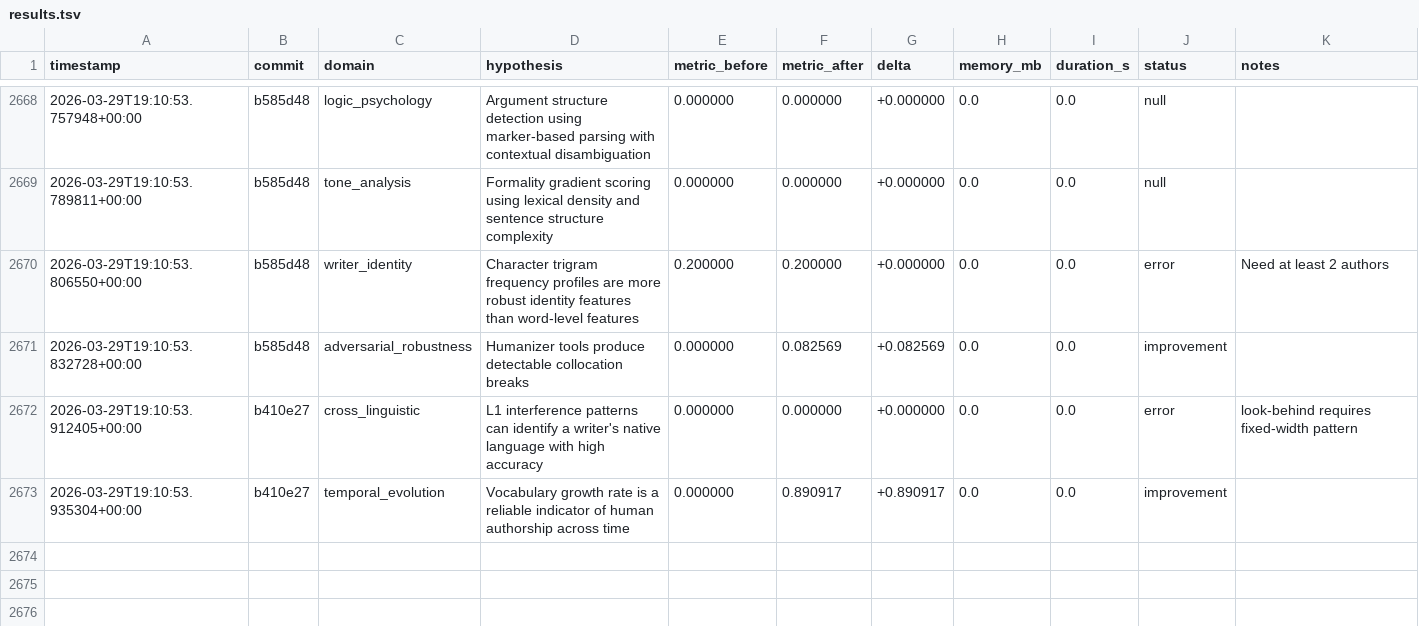
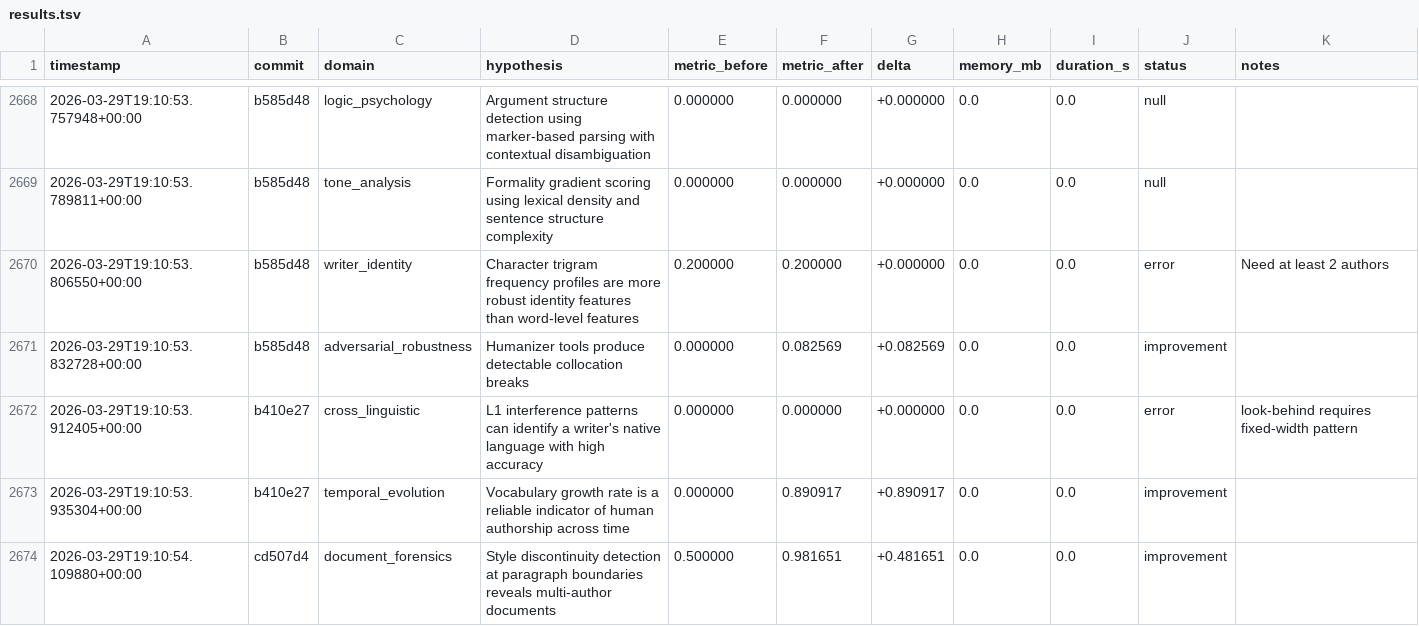
Before and after one commit to adedayoagarau/provenance, a TSV file: autoresearch/results/results.tsv, drawn as a sheet; only a part is shown, gaps mark what is left out.

Commit message:
autoresearch(document_forensics): improvement [doc-001] delta=+0.4817

```diff
--- a/autoresearch/results/results.tsv
+++ b/autoresearch/results/results.tsv
@@ -2673 +2673,2 @@ timestamp	commit	domain	hypothesis	metric_before	metric_after	delta	memory_mb	du
 2026-03-29T19:10:53.935304+00:00	b410e27	temporal_evolution	Vocabulary growth rate is a reliable indicator of human authorship across time	0.000000	0.890917	+0.890917	0.0	0.0	improvement	
+2026-03-29T19:10:54.109880+00:00	cd507d4	document_forensics	Style discontinuity detection at paragraph boundaries reveals multi-author documents	0.500000	0.981651	+0.481651	0.0	0.0	improvement	
```
